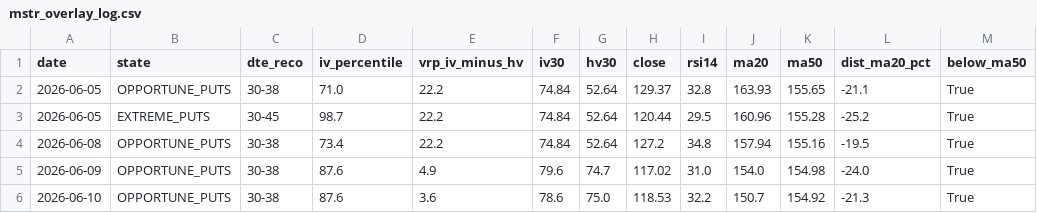
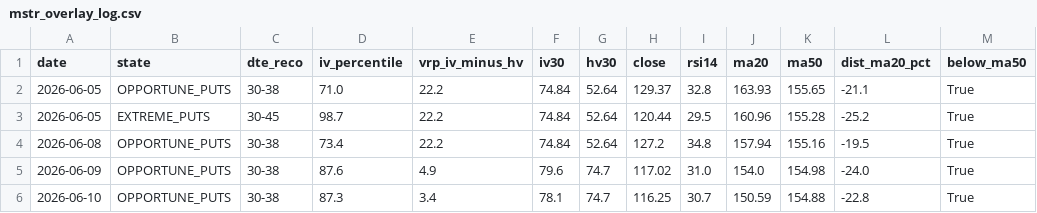
Before and after one commit to rellitch/mstr-overlay, a CSV file: mstr_overlay_log.csv, drawn as a sheet; only a part is shown; the diff names each change by its address in the sheet, - before the commit and + after, or states it on an @@ line.

```diff
--- a/mstr_overlay_log.csv
+++ b/mstr_overlay_log.csv
-D6 (iv_percentile): 87.6
+D6 (iv_percentile): 87.3
-E6 (vrp_iv_minus_hv): 3.6
+E6 (vrp_iv_minus_hv): 3.4
-F6 (iv30): 78.6
+F6 (iv30): 78.1
-G6 (hv30): 75.0
+G6 (hv30): 74.7
-H6 (close): 118.53
+H6 (close): 116.25
-I6 (rsi14): 32.2
+I6 (rsi14): 30.7
-J6 (ma20): 150.7
+J6 (ma20): 150.59
-K6 (ma50): 154.92
+K6 (ma50): 154.88
-L6 (dist_ma20_pct): -21.3
+L6 (dist_ma20_pct): -22.8
```
Also changed, not shown: 1 other file.
